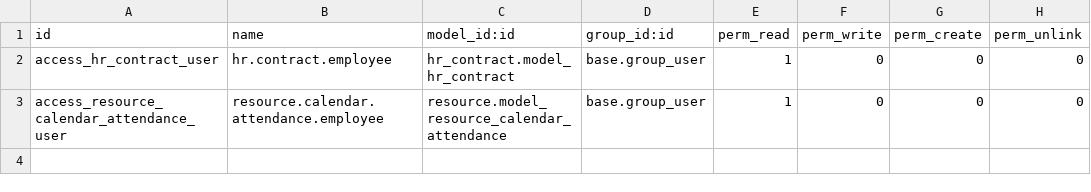
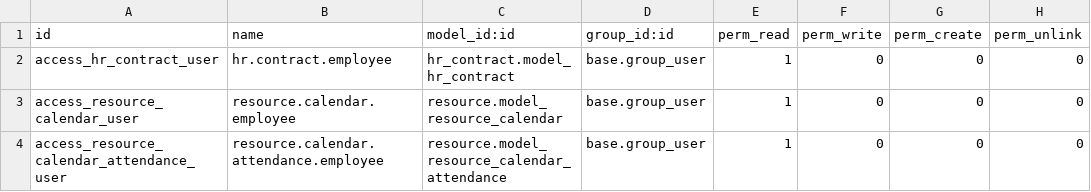
Before and after one commit to marcok/odoo_modules, a CSV file: hr_employee_time_clock/security/ir.model.access.csv, drawn as a sheet; the diff names each change by its address in the sheet, - before the commit and + after, or states it on an @@ line.

Commit message:
Added resource access rights for employee

```diff
--- a/hr_employee_time_clock/security/ir.model.access.csv
+++ b/hr_employee_time_clock/security/ir.model.access.csv
+row 3: access_resource_calendar_user | resource.calendar.employee | resource.model_resource_calendar | base.group_user | 1 | 0 | 0 | 0
```
